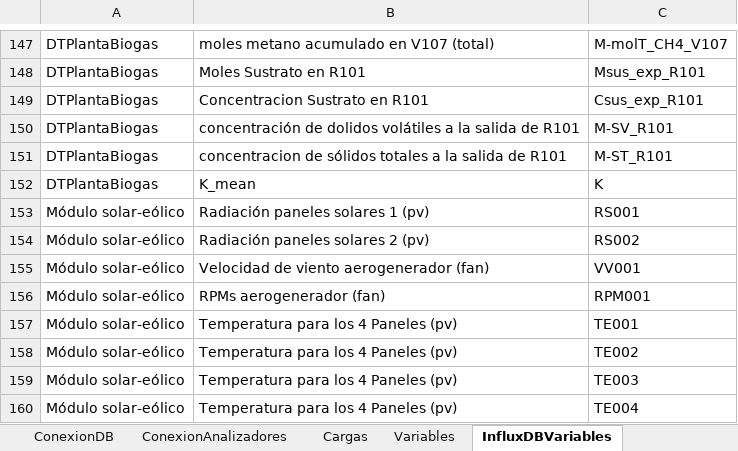
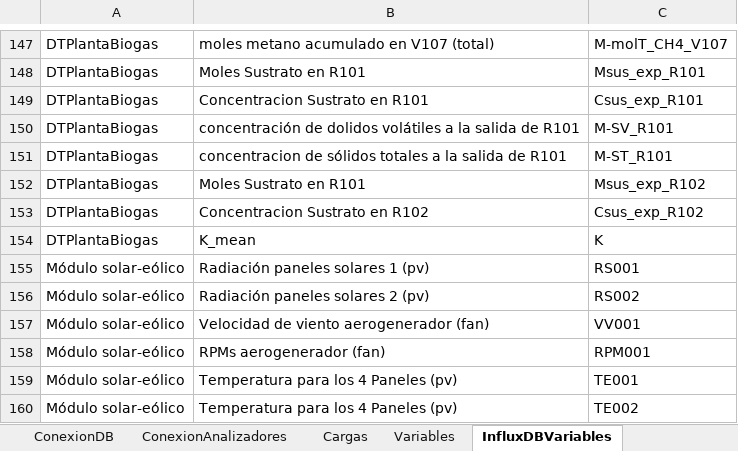
Before and after one commit to andeusse/project-cali, an Excel workbook: backend/v1.0/tools/DB_Mapping.xlsx, sheet InfluxDBVariables, drawn as a sheet; only a part is shown, gaps mark what is left out; the shorter side is filled out with more unchanged rows; values as stored, in another font and other column widths than the file's, no borders; the diff names each change by its address in the sheet, - before the commit and + after, or states it on an @@ line.

Commit message:
OperationMode3BiogasPlant

```diff
--- a/backend/v1.0/tools/DB_Mapping.xlsx (sheet InfluxDBVariables)
+++ b/backend/v1.0/tools/DB_Mapping.xlsx (sheet InfluxDBVariables)
+row 152: DTPlantaBiogas | Moles Sustrato en R101 | Msus_exp_R102
+row 153: DTPlantaBiogas | Concentracion Sustrato en R102 | Csus_exp_R102
```
Also changed, not shown: 1 other file.
